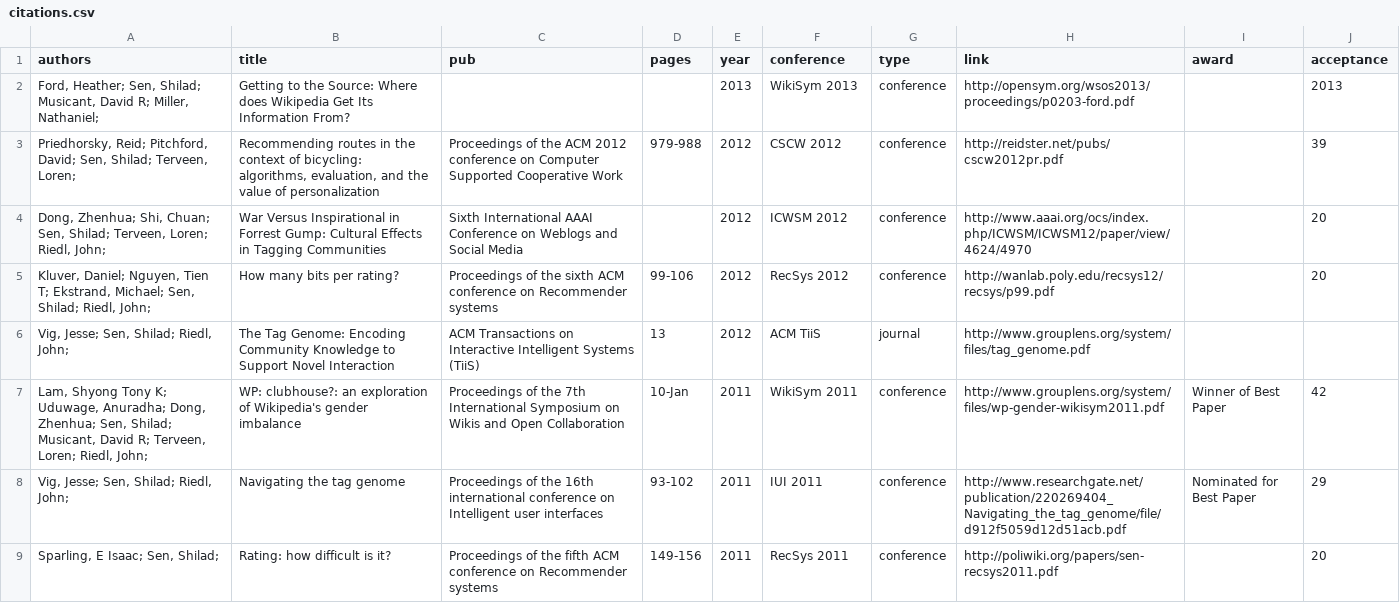
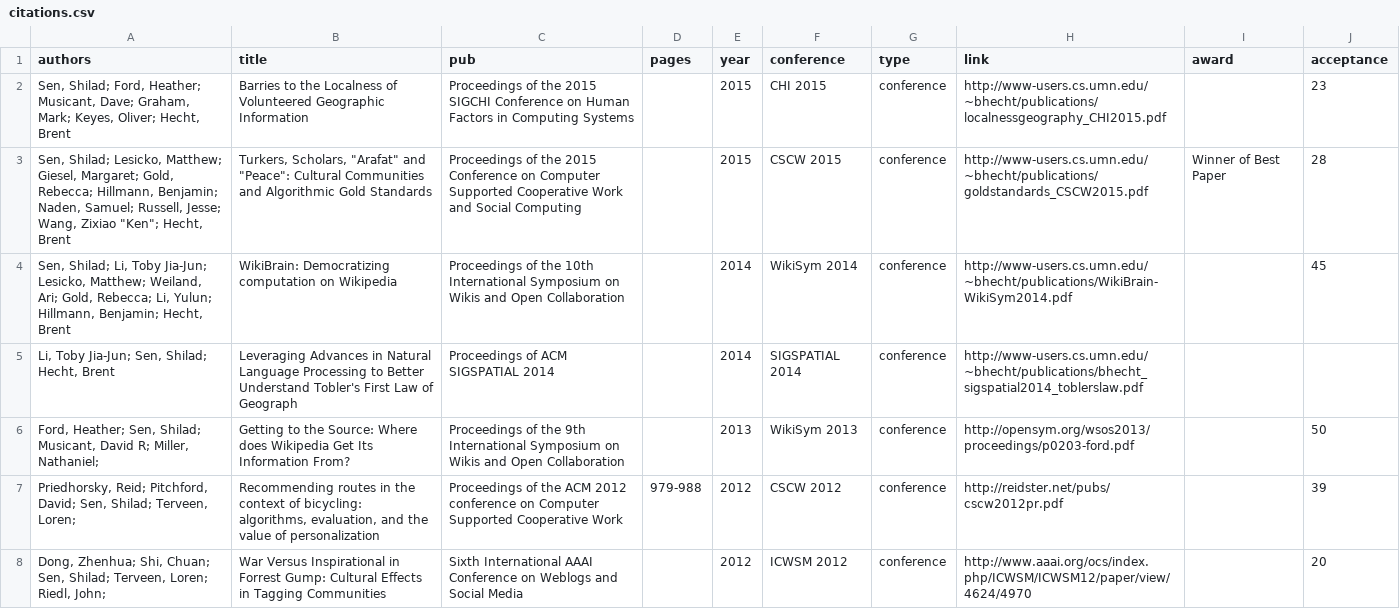
Before and after one commit to shilad/www, a CSV file: pages/citations.csv, drawn as a sheet; only a part is shown; the shorter side is filled out with more unchanged rows.

Commit message:
updated pubs.

```diff
--- a/pages/citations.csv
+++ b/pages/citations.csv
@@ -1,3 +1,8 @@
 authors,title,pub,pages,year,conference,type,link,award,acceptance
-"Ford, Heather; Sen, Shilad; Musicant, David R; Miller, Nathaniel; ",Getting to the Source: Where does Wikipedia Get Its Information From?,,,2013,WikiSym 2013,conference,http://opensym.org/wsos2013/proceedings/p0203-ford.pdf,,2013
+"Sen, Shilad; Ford, Heather; Musicant, Dave; Graham, Mark; Keyes, Oliver; Hecht, Brent",Barries to the Localness of Volunteered Geographic Information,"Proceedings of the 2015 SIGCHI Conference on Human Factors in Computing Systems
+",,2015,CHI 2015,conference,http://www-users.cs.umn.edu/~bhecht/publications/localnessgeography_CHI2015.pdf,,23
+"Sen, Shilad; Lesicko, Matthew; Giesel, Margaret; Gold, Rebecca; Hillmann, Benjamin; Naden, Samuel; Russell, Jesse; Wang, Zixiao ""Ken""; Hecht, Brent","Turkers, Scholars, ""Arafat"" and ""Peace"": Cultural Communities and Algorithmic Gold Standards",Proceedings of the 2015 Conference on Computer Supported Cooperative Work and Social Computing,,2015,CSCW 2015,conference,http://www-users.cs.umn.edu/~bhecht/publications/goldstandards_CSCW2015.pdf,Winner of Best Paper,28
+"Sen, Shilad; Li, Toby Jia-Jun; Lesicko, Matthew; Weiland, Ari; Gold, Rebecca; Li, Yulun; Hillmann, Benjamin; Hecht, Brent",WikiBrain: Democratizing computation on Wikipedia,Proceedings of the 10th International Symposium on Wikis and Open Collaboration,,2014,WikiSym 2014,conference,http://www-users.cs.umn.edu/~bhecht/publications/WikiBrain-WikiSym2014.pdf,,45
+"Li, Toby Jia-Jun; Sen, Shilad; Hecht, Brent",Leveraging Advances in Natural Language Processing to Better Understand Tobler's First Law of Geograph,Proceedings of ACM SIGSPATIAL 2014,,2014,SIGSPATIAL 2014,conference,http://www-users.cs.umn.edu/~bhecht/publications/bhecht_sigspatial2014_toblerslaw.pdf,,
+"Ford, Heather; Sen, Shilad; Musicant, David R; Miller, Nathaniel; ",Getting to the Source: Where does Wikipedia Get Its Information From?,Proceedings of the 9th International Symposium on Wikis and Open Collaboration,,2013,WikiSym 2013,conference,http://opensym.org/wsos2013/proceedings/p0203-ford.pdf,,50
 "Priedhorsky, Reid; Pitchford, David; Sen, Shilad; Terveen, Loren; ","Recommending routes in the context of bicycling: algorithms, evaluation, and the value of personalization",Proceedings of the ACM 2012 conference on Computer Supported Cooperative Work,979-988,2012,CSCW 2012,conference,http://reidster.net/pubs/cscw2012pr.pdf,,39
```
